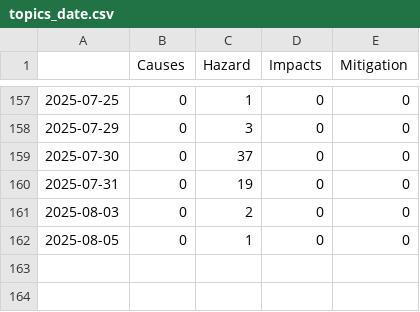
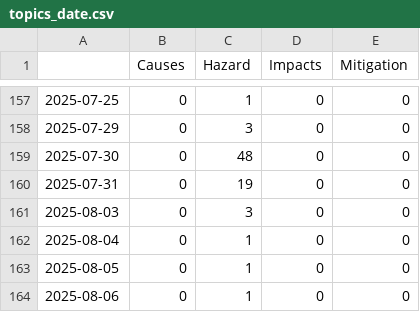
Before and after one commit to MarcoL95-news/winterIsComing, a CSV file: csv/topics_date.csv, drawn as a sheet; only a part is shown, gaps mark what is left out.

```diff
--- a/csv/topics_date.csv
+++ b/csv/topics_date.csv
@@ -158,5 +158,7 @@
 2025-07-29,0,3,0,0
-2025-07-30,0,37,0,0
+2025-07-30,0,48,0,0
 2025-07-31,0,19,0,0
-2025-08-03,0,2,0,0
+2025-08-03,0,3,0,0
+2025-08-04,0,1,0,0
 2025-08-05,0,1,0,0
+2025-08-06,0,1,0,0
```
Also changed, not shown: 4 other files.
